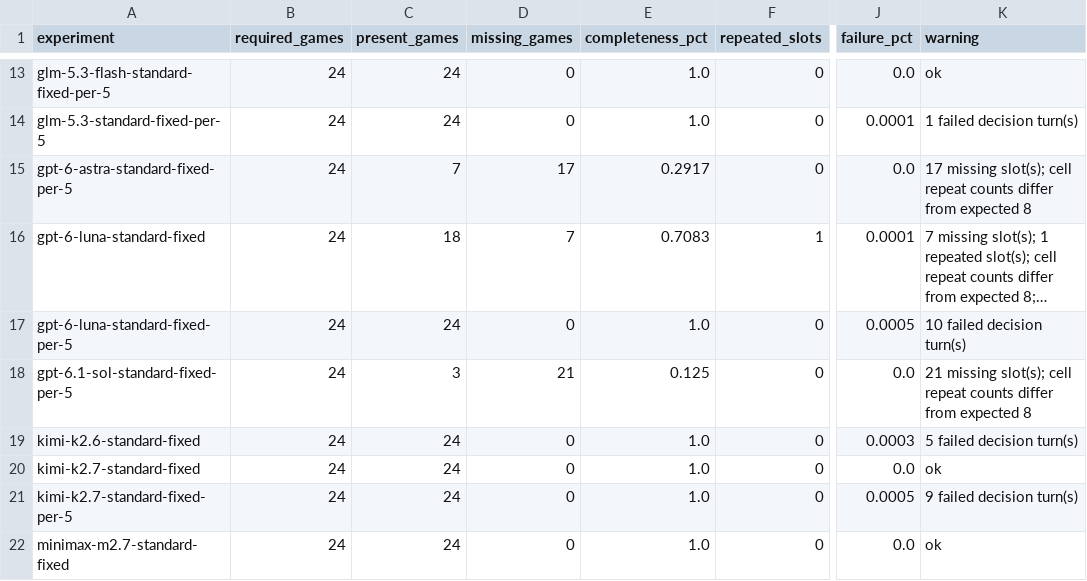
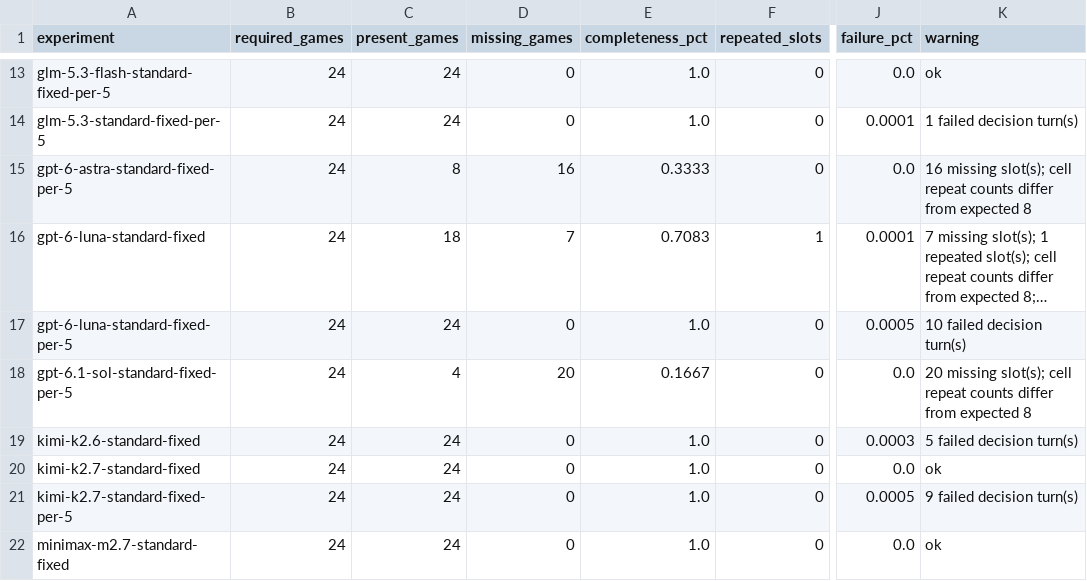
Before and after one commit to vox-deorum/civ-bench-latest, a CSV file: assets/perf_experiment_completeness/experiment_completeness.csv, drawn as a sheet; only a part is shown, gaps mark what is left out; long unchanged cells end in …; the diff names each change by its address in the sheet, - before the commit and + after, or states it on an @@ line.

```diff
--- a/assets/perf_experiment_completeness/experiment_completeness.csv
+++ b/assets/perf_experiment_completeness/experiment_completeness.csv
-C15 (present_games): 7
+C15 (present_games): 8
-D15 (missing_games): 17
+D15 (missing_games): 16
-E15 (completeness_pct): 0.2917
+E15 (completeness_pct): 0.3333
-K15 (warning): 17 missing slot(s);…
+K15 (warning): 16 missing slot(s);…
-C18 (present_games): 3
+C18 (present_games): 4
-D18 (missing_games): 21
+D18 (missing_games): 20
-E18 (completeness_pct): 0.125
+E18 (completeness_pct): 0.1667
-K18 (warning): 21 missing slot(s);…
+K18 (warning): 20 missing slot(s);…
```
Also changed, not shown: assets/controlled_seed/game_player_rank.csv, assets/game_log/game_players.csv, 43 other files.
